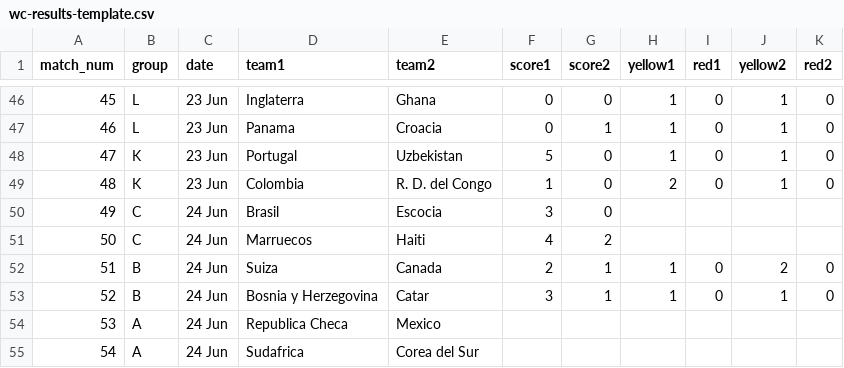
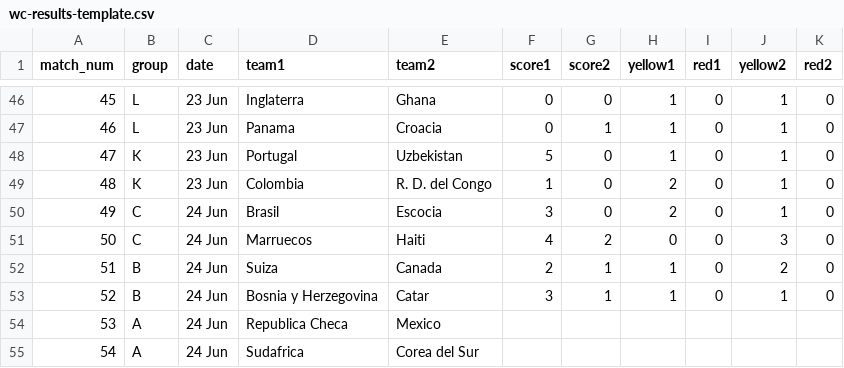
Before and after one commit to foxeProjects/FoxeArena, a CSV file: assets/wc-results-template.csv, drawn as a sheet; only a part is shown, gaps mark what is left out.

Commit message:
Actualizar wc-results-template.csv

```diff
--- a/assets/wc-results-template.csv
+++ b/assets/wc-results-template.csv
@@ -49,4 +49,4 @@ match_num,group,date,team1,team2,score1,score2,yellow1,red1,yellow2,red2
 48,K,23 Jun,Colombia,R. D. del Congo,1,0,2,0,1,0
-49,C,24 Jun,Brasil,Escocia,3,0,,,,
-50,C,24 Jun,Marruecos,Haiti,4,2,,,,
+49,C,24 Jun,Brasil,Escocia,3,0,2,0,1,0
+50,C,24 Jun,Marruecos,Haiti,4,2,0,0,3,0
 51,B,24 Jun,Suiza,Canada,2,1,1,0,2,0
```
